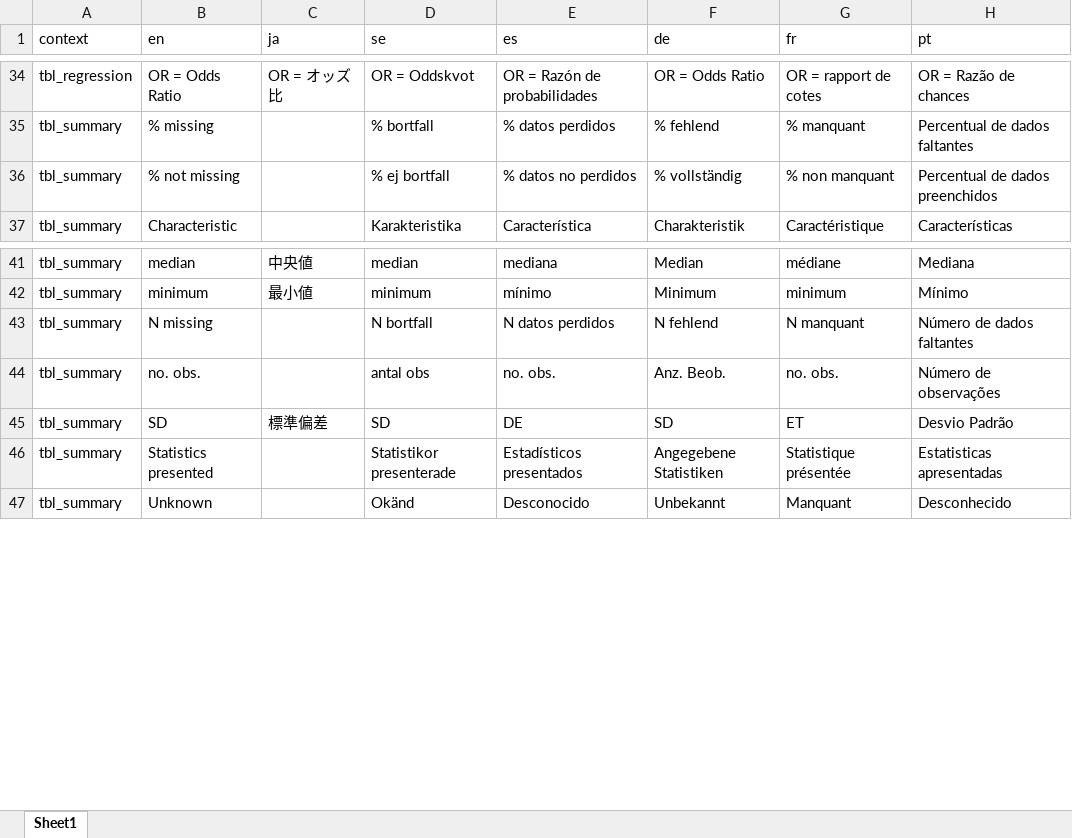
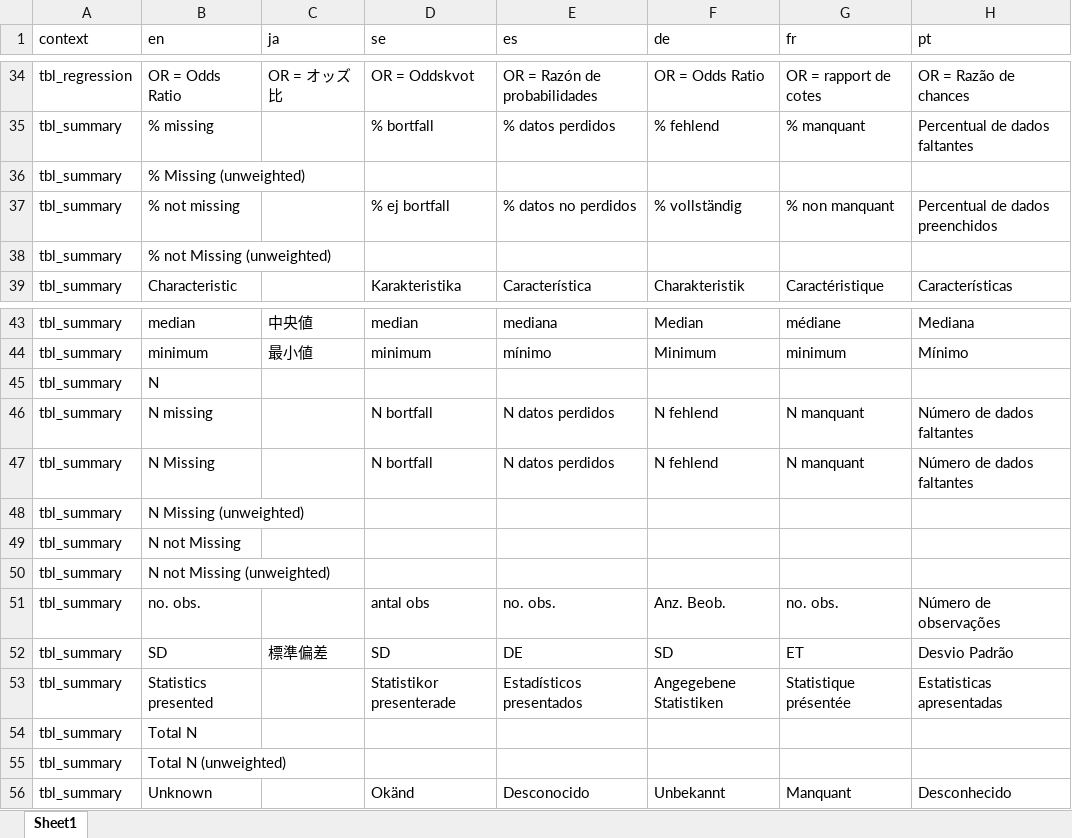
Before and after one commit to ddsjoberg/gtsummary, an Excel workbook: data-raw/gtsummary_translated.xlsx, sheet Sheet1, drawn as a sheet; only a part is shown, gaps mark what is left out; values as stored, in another font and other column widths than the file's, no borders; the diff names each change by its address in the sheet, - before the commit and + after, or states it on an @@ line.

```diff
--- a/data-raw/gtsummary_translated.xlsx (sheet Sheet1)
+++ b/data-raw/gtsummary_translated.xlsx (sheet Sheet1)
+row 36: tbl_summary | % Missing (unweighted)
+row 38: tbl_summary | % not Missing (unweighted)
+row 45: tbl_summary | N
+row 47: tbl_summary | N Missing |  | N bortfall | N datos perdidos | N fehlend | N manquant | Número de dados faltantes
+row 48: tbl_summary | N Missing (unweighted)
+row 49: tbl_summary | N not Missing
+row 50: tbl_summary | N not Missing (unweighted)
+row 54: tbl_summary | Total N
+row 55: tbl_summary | Total N (unweighted)
```
Also changed, not shown: 3 other files.
